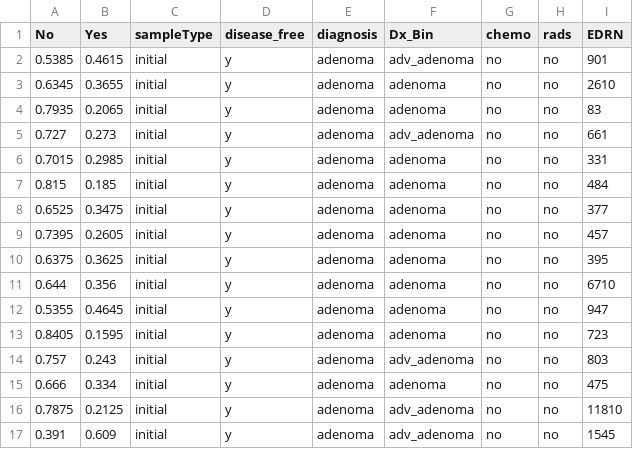
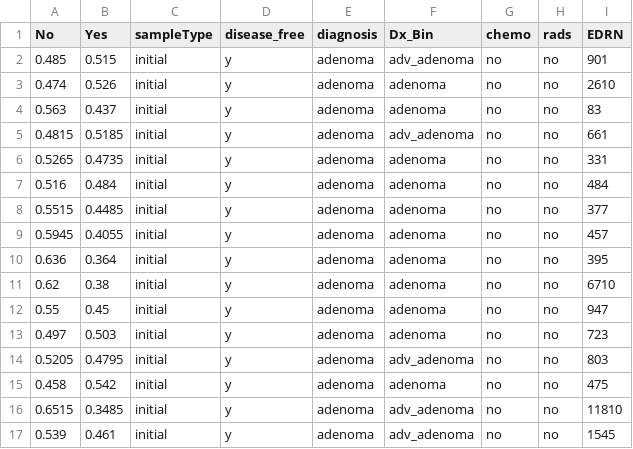
Before and after one commit to SchlossLab/Sze_FollowUps_Microbiome_2017, a CSV file: data/process/tables/adn_reduced_follow_up_probability_summary.csv, drawn as a sheet; only a part is shown; the diff covers the shown part only.

```diff
--- a/data/process/tables/adn_reduced_follow_up_probability_summary.csv
+++ b/data/process/tables/adn_reduced_follow_up_probability_summary.csv
@@ -1,17 +1,17 @@
 "No","Yes","sampleType","disease_free","diagnosis","Dx_Bin","chemo","rads","EDRN"
-"0.5385","0.4615","initial","y","adenoma","adv_adenoma","no","no","901"
-"0.6345","0.3655","initial","y","adenoma","adenoma","no","no","2610"
-"0.7935","0.2065","initial","y","adenoma","adenoma","no","no","83"
-"0.727","0.273","initial","y","adenoma","adv_adenoma","no","no","661"
-"0.7015","0.2985","initial","y","adenoma","adenoma","no","no","331"
-"0.815","0.185","initial","y","adenoma","adenoma","no","no","484"
-"0.6525","0.3475","initial","y","adenoma","adenoma","no","no","377"
-"0.7395","0.2605","initial","y","adenoma","adenoma","no","no","457"
-"0.6375","0.3625","initial","y","adenoma","adenoma","no","no","395"
-"0.644","0.356","initial","y","adenoma","adenoma","no","no","6710"
-"0.5355","0.4645","initial","y","adenoma","adenoma","no","no","947"
-"0.8405","0.1595","initial","y","adenoma","adenoma","no","no","723"
-"0.757","0.243","initial","y","adenoma","adv_adenoma","no","no","803"
-"0.666","0.334","initial","y","adenoma","adenoma","no","no","475"
-"0.7875","0.2125","initial","y","adenoma","adv_adenoma","no","no","11810"
-"0.391","0.609","initial","y","adenoma","adv_adenoma","no","no","1545"
+"0.485","0.515","initial","y","adenoma","adv_adenoma","no","no","901"
+"0.474","0.526","initial","y","adenoma","adenoma","no","no","2610"
+"0.563","0.437","initial","y","adenoma","adenoma","no","no","83"
+"0.4815","0.5185","initial","y","adenoma","adv_adenoma","no","no","661"
+"0.5265","0.4735","initial","y","adenoma","adenoma","no","no","331"
+"0.516","0.484","initial","y","adenoma","adenoma","no","no","484"
+"0.5515","0.4485","initial","y","adenoma","adenoma","no","no","377"
+"0.5945","0.4055","initial","y","adenoma","adenoma","no","no","457"
+"0.636","0.364","initial","y","adenoma","adenoma","no","no","395"
+"0.62","0.38","initial","y","adenoma","adenoma","no","no","6710"
+"0.55","0.45","initial","y","adenoma","adenoma","no","no","947"
+"0.497","0.503","initial","y","adenoma","adenoma","no","no","723"
+"0.5205","0.4795","initial","y","adenoma","adv_adenoma","no","no","803"
+"0.458","0.542","initial","y","adenoma","adenoma","no","no","475"
+"0.6515","0.3485","initial","y","adenoma","adv_adenoma","no","no","11810"
+"0.539","0.461","initial","y","adenoma","adv_adenoma","no","no","1545"
```
Also changed, not shown: 132 edited cells elsewhere in this file, data/process/tables/adn_reduced_auc_summary.csv, data/process/tables/adn_reduced_lesion_test_data_probs_summary.csv, 10 other files.
